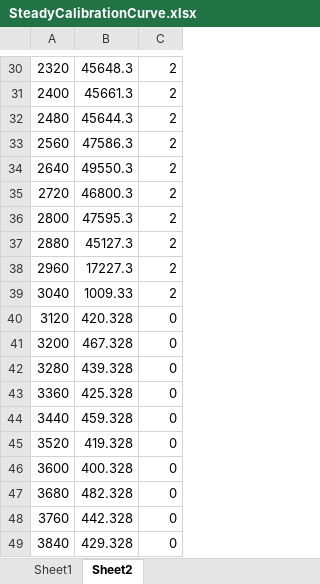
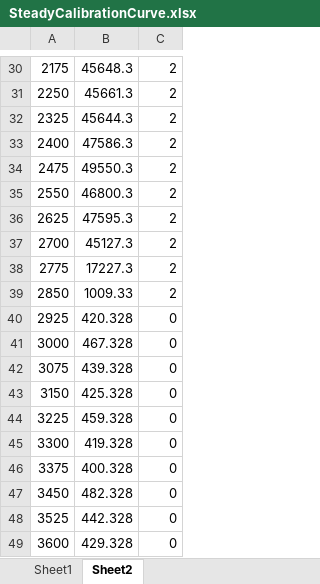
Before and after one commit to Dx724/Nutriscient, an Excel workbook: WorkingData/SteadyCalibrationCurve.xlsx, sheet Sheet2, drawn as a sheet; only a part is shown, gaps mark what is left out; values as stored, in another font and other column widths than the file's, no borders; charts and pictures not drawn; removed rows and columns are numbered as before the commit, all else as after; the diff covers the shown part only; the diff names each change by its address in the sheet, - before the commit and + after, or states it on an @@ line.

```diff
--- a/WorkingData/SteadyCalibrationCurve.xlsx (sheet Sheet2)
+++ b/WorkingData/SteadyCalibrationCurve.xlsx (sheet Sheet2)
-A30: 2320
+A30: 2175
+row 31: 2250 | 45661.3 | 2
+row 32: 2325 | 45644.3 | 2
-B33: 45661.3
+B33: 47586.3
-row 32: 2480 | 45644.3 | 2
-row 33: 2560 | 47586.3 | 2
-A34: 2640
+A34: 2475
-A35: 2720
+A35: 2550
-A36: 2800
+A36: 2625
-A37: 2880
+A37: 2700
-A38: 2960
+A38: 2775
-A39: 3040
+A39: 2850
-A40: 3120
+A40: 2925
-A41: 3200
+A41: 3000
-A42: 3280
+A42: 3075
-A43: 3360
+A43: 3150
-A44: 3440
+A44: 3225
-A45: 3520
+A45: 3300
-A46: 3600
+A46: 3375
-A47: 3680
+A47: 3450
-A48: 3760
+A48: 3525
-A49: 3840
+A49: 3600
```
Also changed, not shown: 1 added row, 1 removed row and 27 edited cells elsewhere in this sheet, charts or pictures, 4 other files.
